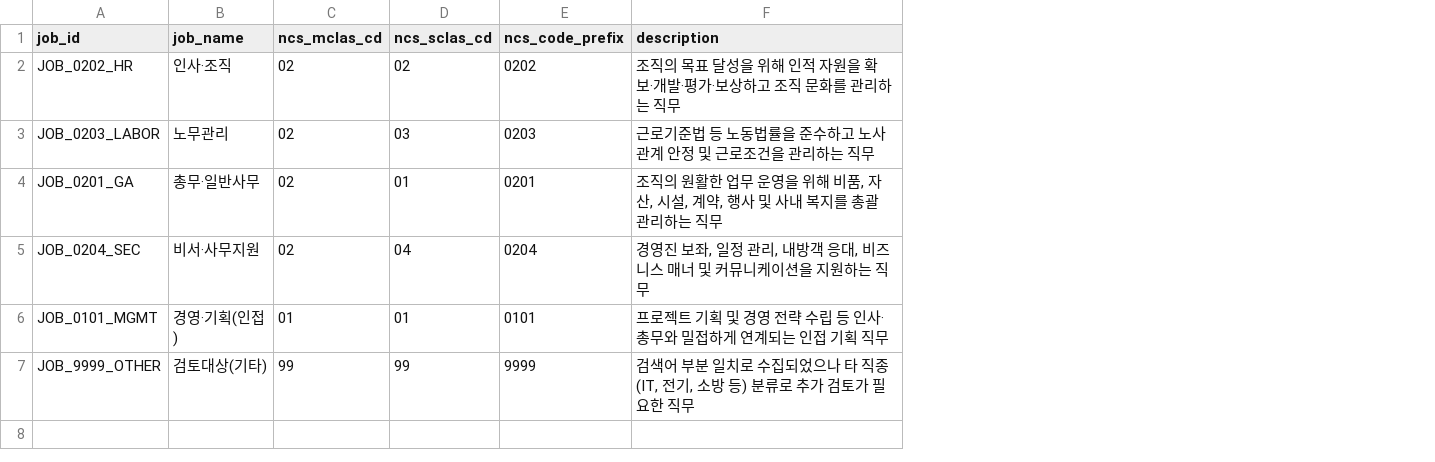
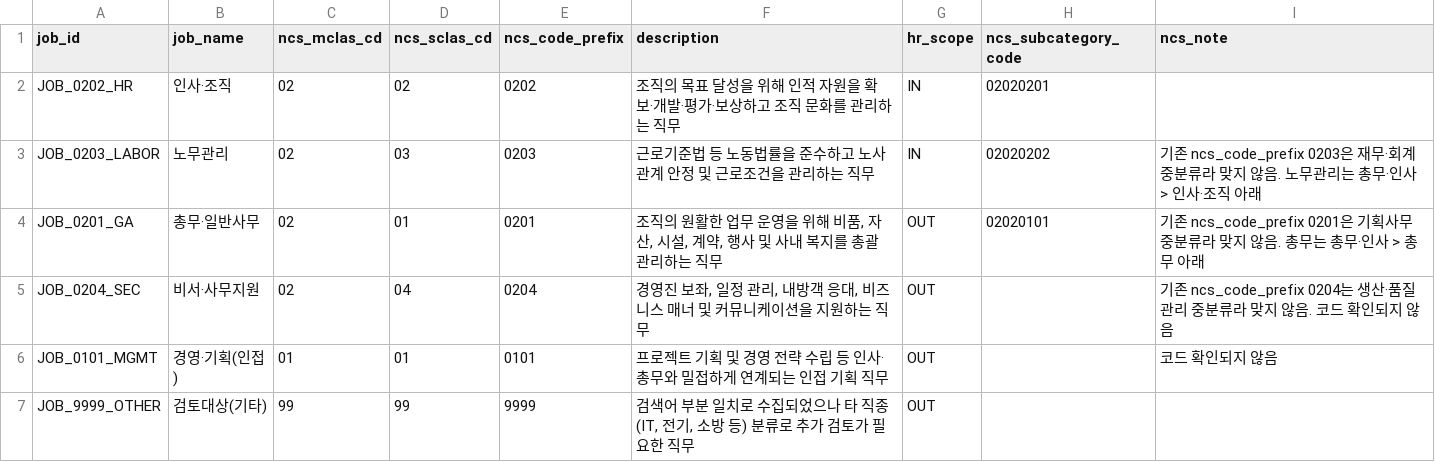
Before and after one commit to kimsaemi/edu-skill-gap, a CSV file: data/hr/processed/jobs.csv, drawn as a sheet; the diff names each change by its address in the sheet, - before the commit and + after, or states it on an @@ line.

```diff
--- a/data/hr/processed/jobs.csv
+++ b/data/hr/processed/jobs.csv
+column G (hr_scope), rows 2-7: IN | IN | OUT | OUT | OUT | OUT
+column H (ncs_subcategory_code), rows 2-4: 02020201 | 02020202 | 02020101
+column I (ncs_note), rows 3-6: 기존 ncs_code_prefix 0203은 재무·회계 중분류라 맞지 않음. 노무관리는 총무·인사 > 인사·조직 아래 | 기존 ncs_code_prefix 0201은 기획사무 중분류라 맞지 않음. 총무는 총무·인사 > 총무 아래 | 기존 ncs_code_prefix 0204는 생산·품질관리 중분류라 맞지 않음. 코드 확인되지 않음 | 코드 확인되지 않음
```
Also changed, not shown: data/hr/output/recommendation/hr_recommendation_candidates.csv, data/hr/processed/competencies.csv, 23 other files.
